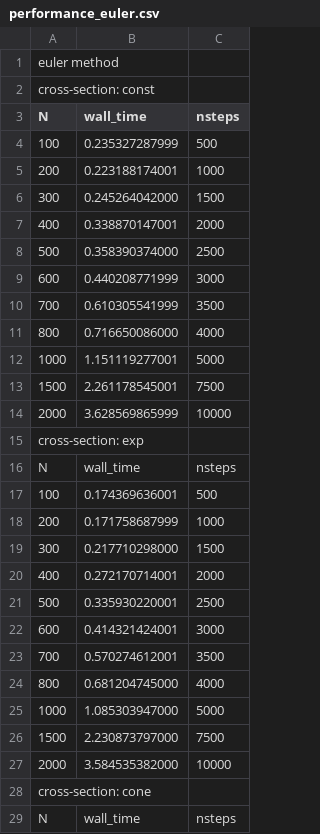
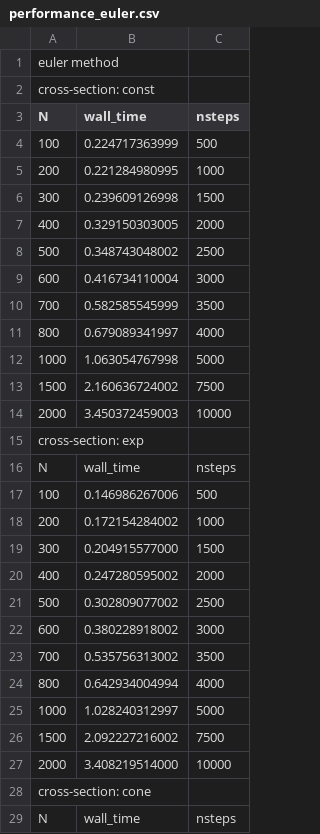
Before and after one commit to master-csmi/2025-m2-projet_automated-calibration-for-musical-instruments, a CSV file: Results/performance_euler.csv, drawn as a sheet; only a part is shown; the diff covers the shown part only.

```diff
--- a/Results/performance_euler.csv
+++ b/Results/performance_euler.csv
@@ -3,26 +3,26 @@ cross-section: const
 N,wall_time,nsteps
-100,0.235327287999,500
-200,0.223188174001,1000
-300,0.245264042000,1500
-400,0.338870147001,2000
-500,0.358390374000,2500
-600,0.440208771999,3000
-700,0.610305541999,3500
-800,0.716650086000,4000
-1000,1.151119277001,5000
-1500,2.261178545001,7500
-2000,3.628569865999,10000
+100,0.224717363999,500
+200,0.221284980995,1000
+300,0.239609126998,1500
+400,0.329150303005,2000
+500,0.348743048002,2500
+600,0.416734110004,3000
+700,0.582585545999,3500
+800,0.679089341997,4000
+1000,1.063054767998,5000
+1500,2.160636724002,7500
+2000,3.450372459003,10000
 cross-section: exp
 N,wall_time,nsteps
-100,0.174369636001,500
-200,0.171758687999,1000
-300,0.217710298000,1500
-400,0.272170714001,2000
-500,0.335930220001,2500
-600,0.414321424001,3000
-700,0.570274612001,3500
-800,0.681204745000,4000
-1000,1.085303947000,5000
-1500,2.230873797000,7500
-2000,3.584535382000,10000
+100,0.146986267006,500
+200,0.172154284002,1000
+300,0.204915577000,1500
+400,0.247280595002,2000
+500,0.302809077002,2500
+600,0.380228918002,3000
+700,0.535756313002,3500
+800,0.642934004994,4000
+1000,1.028240312997,5000
+1500,2.092227216002,7500
+2000,3.408219514000,10000
 cross-section: cone
```
Also changed, not shown: 11 edited cells elsewhere in this file, Results/performance_rk2.csv, 22 other files.
